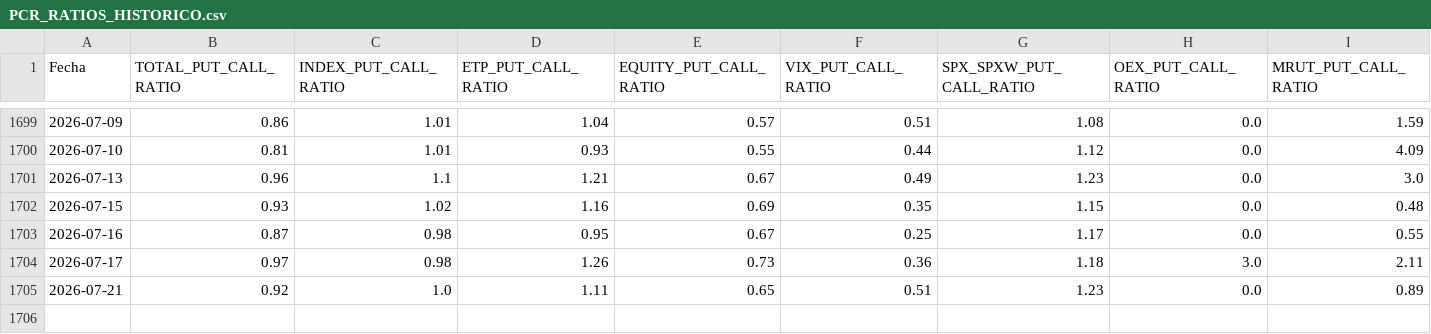
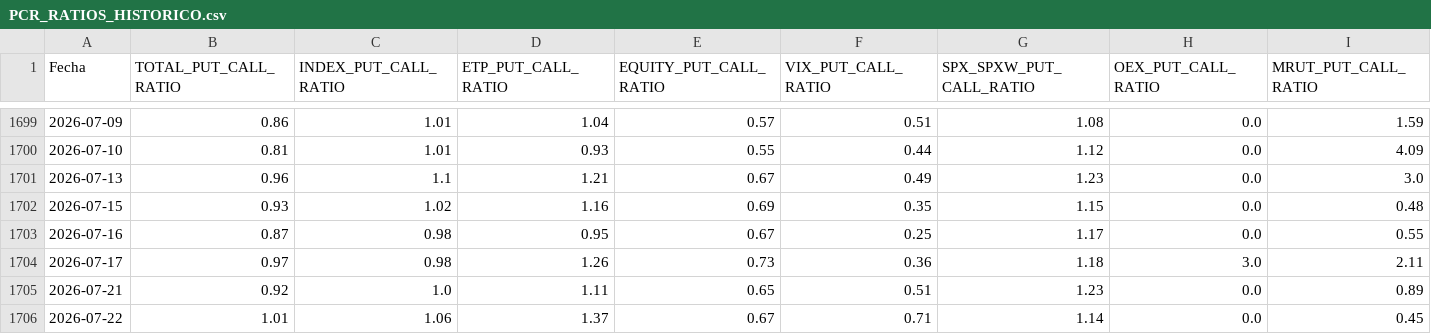
Before and after one commit to ManULoreN14/regimen-tilt-nq, a CSV file: INSTITUCIONAL/PCR_RATIOS_HISTORICO.csv, drawn as a sheet; only a part is shown, gaps mark what is left out; rows hold the shown columns only; the diff names each change by its address in the sheet, - before the commit and + after, or states it on an @@ line.

```diff
--- a/INSTITUCIONAL/PCR_RATIOS_HISTORICO.csv
+++ b/INSTITUCIONAL/PCR_RATIOS_HISTORICO.csv
+row 1706: 2026-07-22 | 1.01 | 1.06 | 1.37 | 0.67 | 0.71 | 1.14 | 0.0 | 0.45
```
Also changed, not shown: INSTITUCIONAL/VIX_FUTURES_CURVE.csv, INSTITUCIONAL/resultado_flujos.csv, 18 other files.
